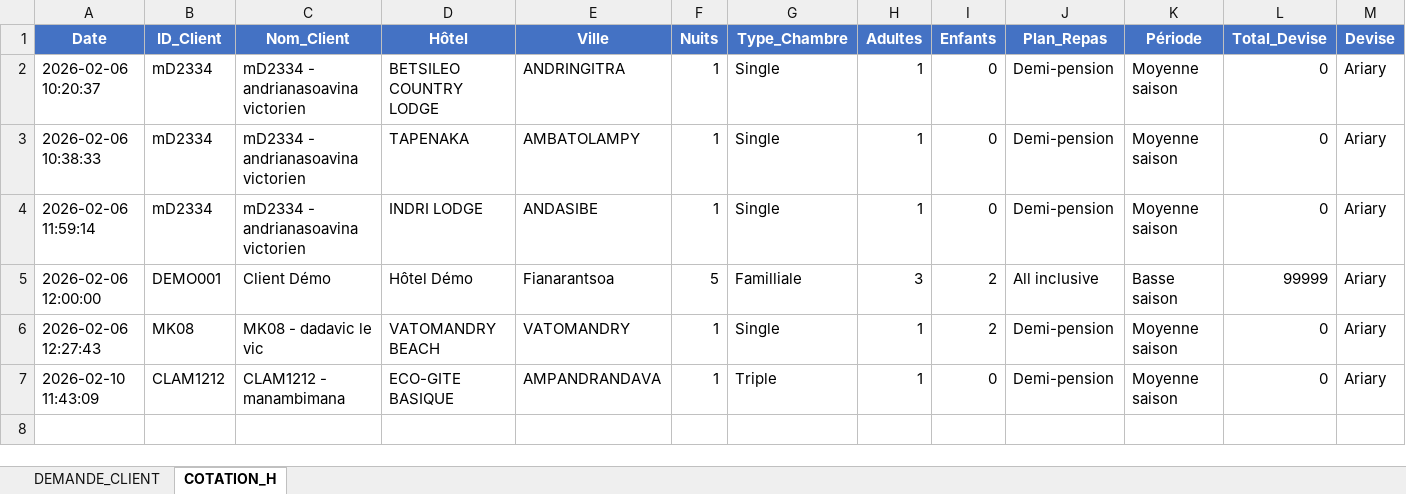
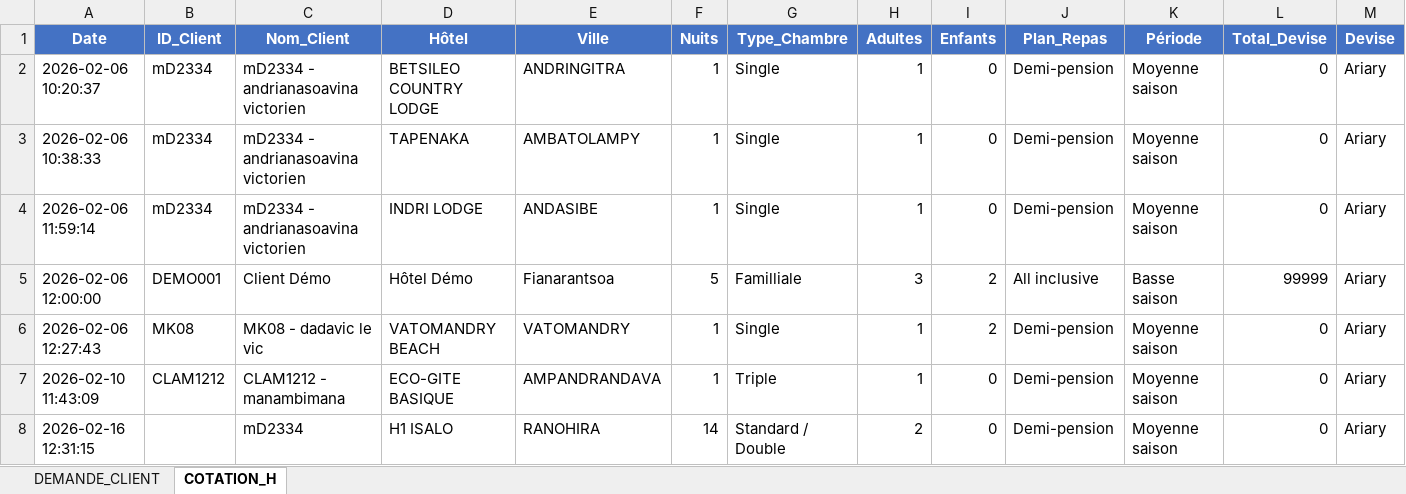
Before and after one commit to Ravic110/Lahimena, an Excel workbook: data.xlsx, sheet COTATION_H, drawn as a sheet; values as stored, in another font and other column widths than the file's, no borders; the diff names each change by its address in the sheet, - before the commit and + after, or states it on an @@ line.

```diff
--- a/data.xlsx (sheet COTATION_H)
+++ b/data.xlsx (sheet COTATION_H)
+row 8: 2026-02-16 12:31:15 |  | mD2334 | H1 ISALO | RANOHIRA | 14 | Standard / Double | 2 | 0 | Demi-pension | Moyenne saison | 0 | Ariary
```
Also changed, not shown: 3 other files.
